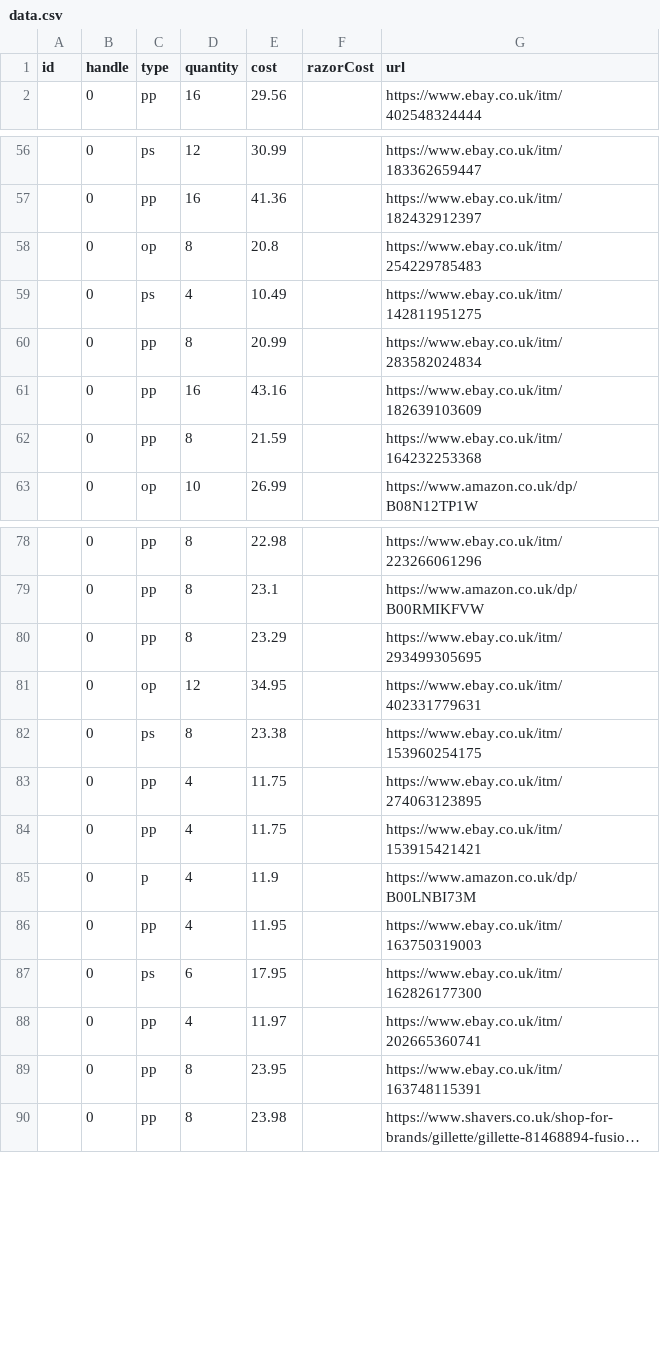
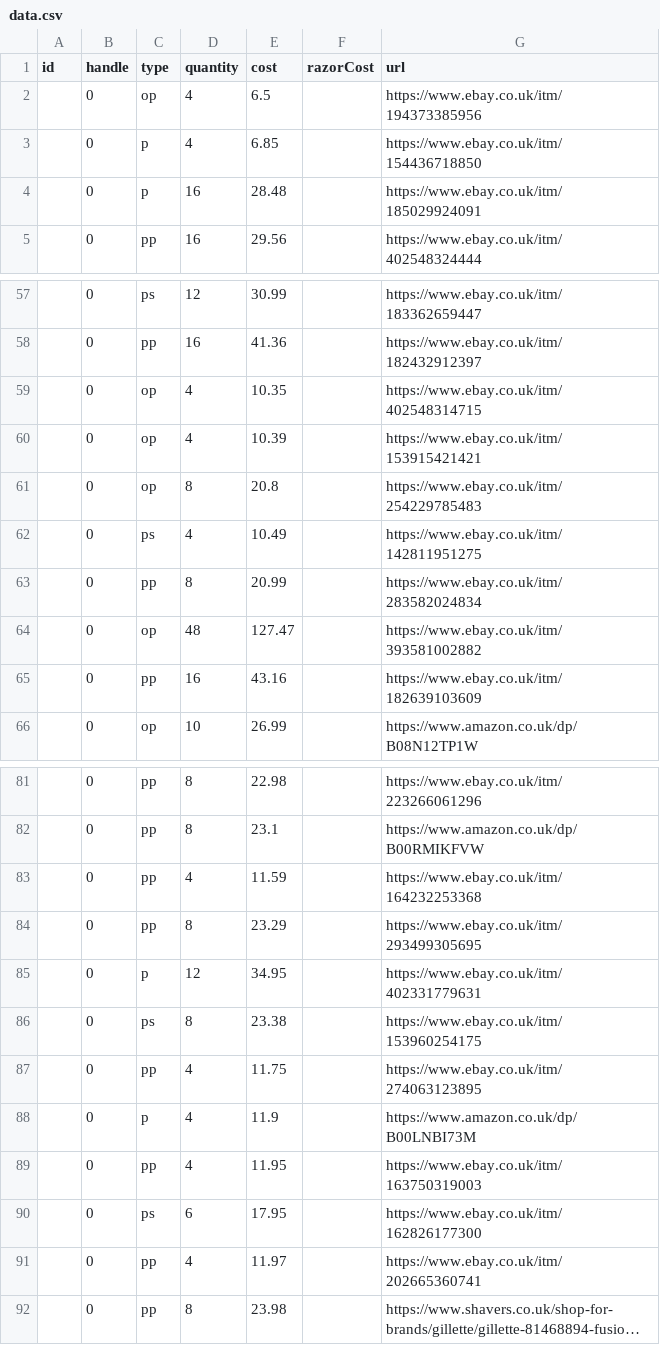
Before and after one commit to prototype99/price-razor-cartridge, a CSV file: data.csv, drawn as a sheet; only a part is shown, gaps mark what is left out; long unchanged cells end in …; removed rows and columns are numbered as before the commit, all else as after; the diff covers the shown part only; the diff names each change by its address in the sheet, - before the commit and + after, or states it on an @@ line.

Commit message:
update ebay data

```diff
--- a/data.csv
+++ b/data.csv
+row 2:  | 0 | op | 4 | 6.5 |  | https://www.ebay.co.uk/itm/194373385956
+row 3:  | 0 | p | 4 | 6.85 |  | https://www.ebay.co.uk/itm/154436718850
+row 4:  | 0 | p | 16 | 28.48 |  | https://www.ebay.co.uk/itm/185029924091
+row 59:  | 0 | op | 4 | 10.35 |  | https://www.ebay.co.uk/itm/402548314715
+row 60:  | 0 | op | 4 | 10.39 |  | https://www.ebay.co.uk/itm/153915421421
+row 64:  | 0 | op | 48 | 127.47 |  | https://www.ebay.co.uk/itm/393581002882
-row 62:  | 0 | pp | 8 | 21.59 |  | https://www.ebay.co.uk/itm/164232253368
+row 83:  | 0 | pp | 4 | 11.59 |  | https://www.ebay.co.uk/itm/164232253368
-C85 (type): op
+C85 (type): p
-row 84:  | 0 | pp | 4 | 11.75 |  | https://www.ebay.co.uk/itm/153915421421
-row 89:  | 0 | pp | 8 | 23.95 |  | https://www.ebay.co.uk/itm/163748115391
```
Also changed, not shown: 7 added rows, 5 removed rows and 3 edited cells elsewhere in this file.
